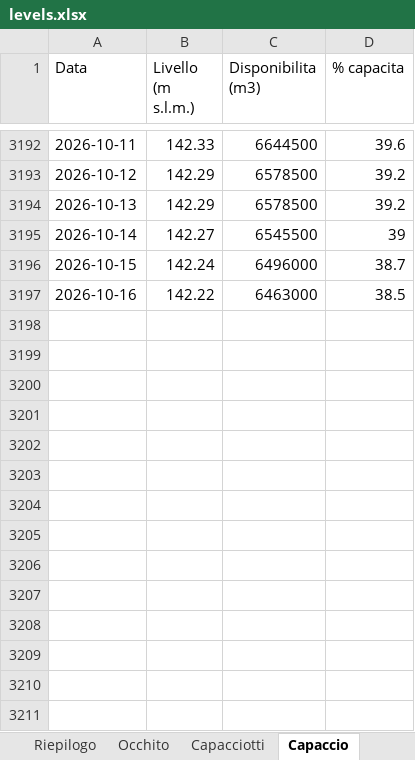
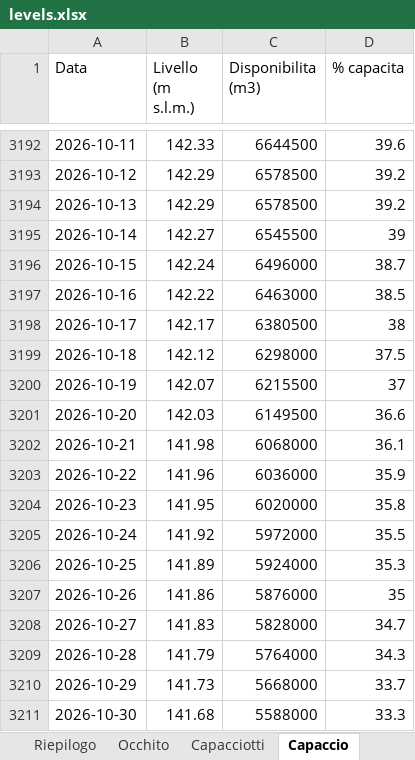
Before and after one commit to bnfxr/invasidicapitanata, an Excel workbook: data/levels.xlsx, sheet Capaccio, drawn as a sheet; only a part is shown, gaps mark what is left out; values as stored, in another font and other column widths than the file's, no borders; the diff names each change by its address in the sheet, - before the commit and + after, or states it on an @@ line.

```diff
--- a/data/levels.xlsx (sheet Capaccio)
+++ b/data/levels.xlsx (sheet Capaccio)
+row 3198: 2026-10-17 | 142.17 | 6380500 | 38
+row 3199: 2026-10-18 | 142.12 | 6298000 | 37.5
+row 3200: 2026-10-19 | 142.07 | 6215500 | 37
+row 3201: 2026-10-20 | 142.03 | 6149500 | 36.6
+row 3202: 2026-10-21 | 141.98 | 6068000 | 36.1
+row 3203: 2026-10-22 | 141.96 | 6036000 | 35.9
+row 3204: 2026-10-23 | 141.95 | 6020000 | 35.8
+row 3205: 2026-10-24 | 141.92 | 5972000 | 35.5
+row 3206: 2026-10-25 | 141.89 | 5924000 | 35.3
+row 3207: 2026-10-26 | 141.86 | 5876000 | 35
+row 3208: 2026-10-27 | 141.83 | 5828000 | 34.7
+row 3209: 2026-10-28 | 141.79 | 5764000 | 34.3
+row 3210: 2026-10-29 | 141.73 | 5668000 | 33.7
+row 3211: 2026-10-30 | 141.68 | 5588000 | 33.3
```
Also changed, not shown: sheet Osento, sheet Capacciotti, sheet Occhito, sheet Riepilogo, 22 other files.
